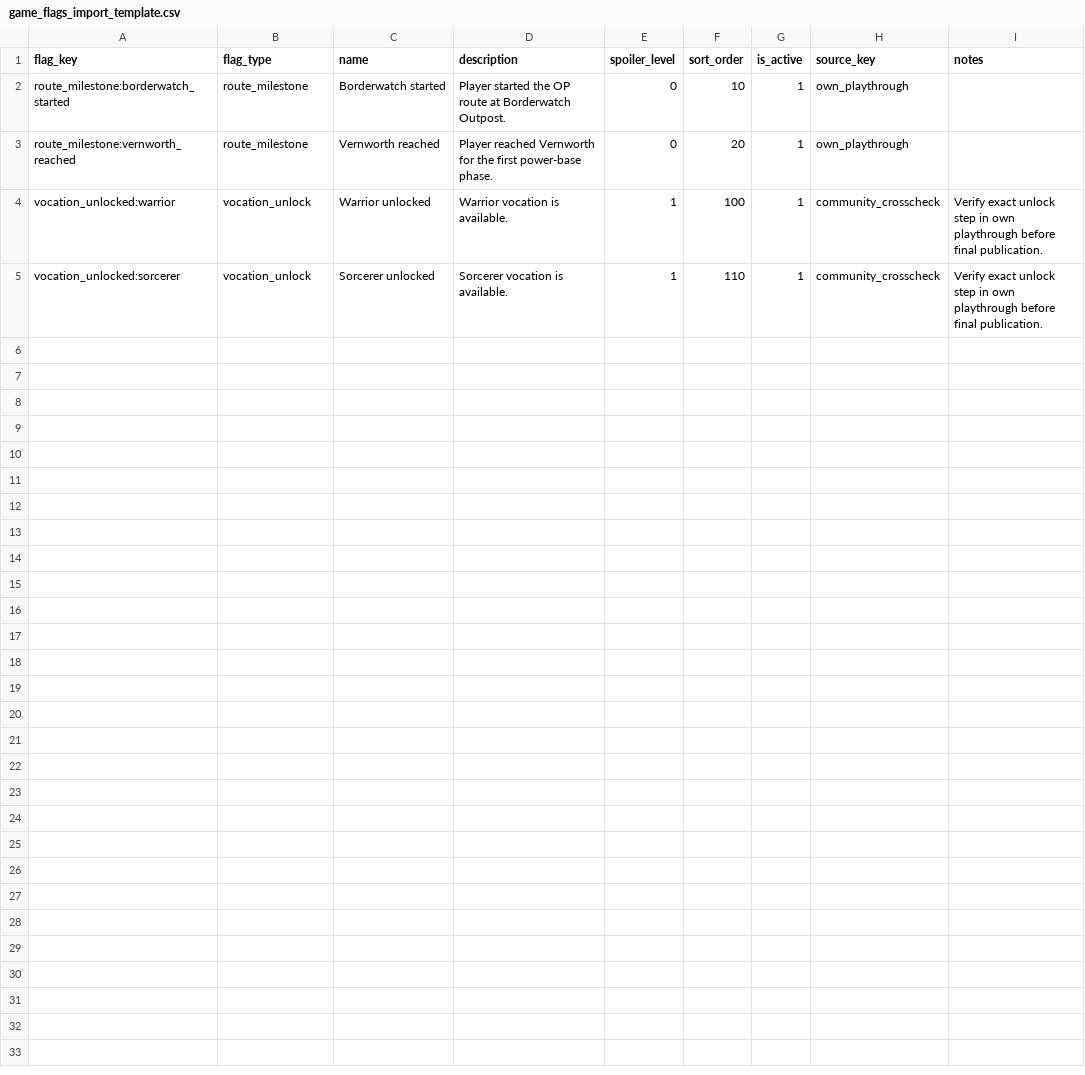
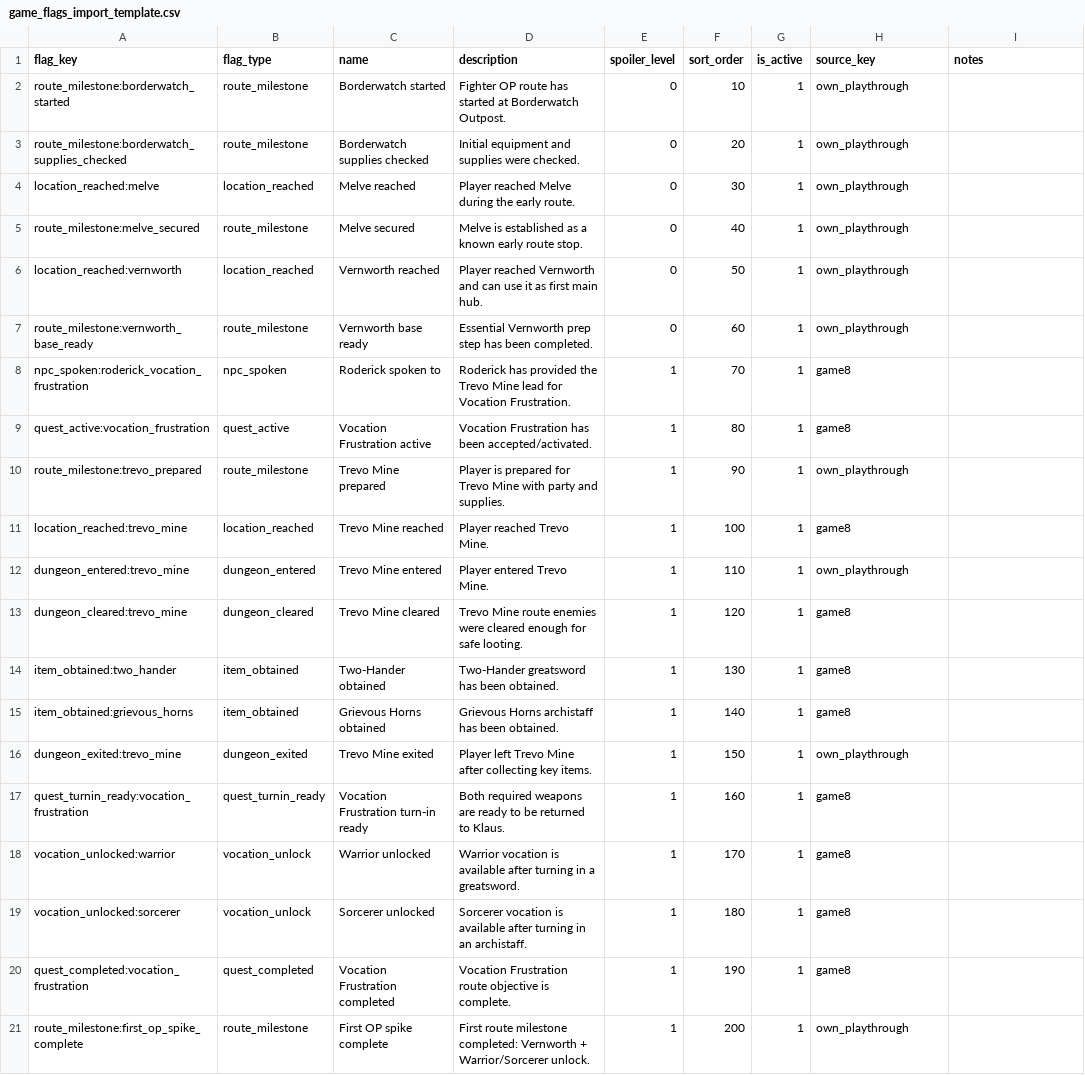
Before and after one commit to Teunuzzz/Dragons_Domga_II, a CSV file: database/imports/templates/game_flags_import_template.csv, drawn as a sheet.

```diff
--- a/database/imports/templates/game_flags_import_template.csv
+++ b/database/imports/templates/game_flags_import_template.csv
@@ -1,5 +1,21 @@
 flag_key,flag_type,name,description,spoiler_level,sort_order,is_active,source_key,notes
-route_milestone:borderwatch_started,route_milestone,Borderwatch started,Player started the OP route at Borderwatch Outpost.,0,10,1,own_playthrough,
-route_milestone:vernworth_reached,route_milestone,Vernworth reached,Player reached Vernworth for the first power-base phase.,0,20,1,own_playthrough,
-vocation_unlocked:warrior,vocation_unlock,Warrior unlocked,Warrior vocation is available.,1,100,1,community_crosscheck,Verify exact unlock step in own playthrough before final publication.
-vocation_unlocked:sorcerer,vocation_unlock,Sorcerer unlocked,Sorcerer vocation is available.,1,110,1,community_crosscheck,Verify exact unlock step in own playthrough before final publication.
+route_milestone:borderwatch_started,route_milestone,Borderwatch started,Fighter OP route has started at Borderwatch Outpost.,0,10,1,own_playthrough,
+route_milestone:borderwatch_supplies_checked,route_milestone,Borderwatch supplies checked,Initial equipment and supplies were checked.,0,20,1,own_playthrough,
+location_reached:melve,location_reached,Melve reached,Player reached Melve during the early route.,0,30,1,own_playthrough,
+route_milestone:melve_secured,route_milestone,Melve secured,Melve is established as a known early route stop.,0,40,1,own_playthrough,
+location_reached:vernworth,location_reached,Vernworth reached,Player reached Vernworth and can use it as first main hub.,0,50,1,own_playthrough,
+route_milestone:vernworth_base_ready,route_milestone,Vernworth base ready,Essential Vernworth prep step has been completed.,0,60,1,own_playthrough,
+npc_spoken:roderick_vocation_frustration,npc_spoken,Roderick spoken to,Roderick has provided the Trevo Mine lead for Vocation Frustration.,1,70,1,game8,
+quest_active:vocation_frustration,quest_active,Vocation Frustration active,Vocation Frustration has been accepted/activated.,1,80,1,game8,
+route_milestone:trevo_prepared,route_milestone,Trevo Mine prepared,Player is prepared for Trevo Mine with party and supplies.,1,90,1,own_playthrough,
+location_reached:trevo_mine,location_reached,Trevo Mine reached,Player reached Trevo Mine.,1,100,1,game8,
+dungeon_entered:trevo_mine,dungeon_entered,Trevo Mine entered,Player entered Trevo Mine.,1,110,1,own_playthrough,
+dungeon_cleared:trevo_mine,dungeon_cleared,Trevo Mine cleared,Trevo Mine route enemies were cleared enough for safe looting.,1,120,1,game8,
+item_obtained:two_hander,item_obtained,Two-Hander obtained,Two-Hander greatsword has been obtained.,1,130,1,game8,
+item_obtained:grievous_horns,item_obtained,Grievous Horns obtained,Grievous Horns archistaff has been obtained.,1,140,1,game8,
+dungeon_exited:trevo_mine,dungeon_exited,Trevo Mine exited,Player left Trevo Mine after collecting key items.,1,150,1,own_playthrough,
+quest_turnin_ready:vocation_frustration,quest_turnin_ready,Vocation Frustration turn-in ready,Both required weapons are ready to be returned to Klaus.,1,160,1,game8,
+vocation_unlocked:warrior,vocation_unlock,Warrior unlocked,Warrior vocation is available after turning in a greatsword.,1,170,1,game8,
+vocation_unlocked:sorcerer,vocation_unlock,Sorcerer unlocked,Sorcerer vocation is available after turning in an archistaff.,1,180,1,game8,
+quest_completed:vocation_frustration,quest_completed,Vocation Frustration completed,Vocation Frustration route objective is complete.,1,190,1,game8,
+route_milestone:first_op_spike_complete,route_milestone,First OP spike complete,First route milestone completed: Vernworth + Warrior/Sorcerer unlock.,1,200,1,own_playthrough,
```
Also changed, not shown: database/imports/templates/items_import_template.csv, database/imports/templates/op_route_phase_steps_import_template.csv, 37 other files.
